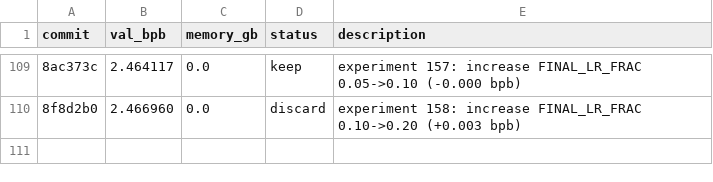
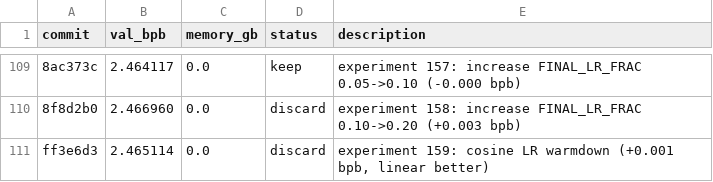
Before and after one commit to MalikJPalamar/autoresearch, a TSV file: results.tsv, drawn as a sheet; only a part is shown, gaps mark what is left out; the diff names each change by its address in the sheet, - before the commit and + after, or states it on an @@ line.

```diff
--- a/results.tsv
+++ b/results.tsv
+row 111: ff3e6d3 | 2.465114 | 0.0 | discard | experiment 159: cosine LR warmdown (+0.001 bpb, linear better)
```
Also changed, not shown: 1 other file.
